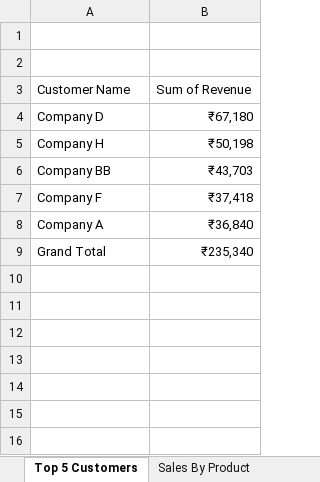
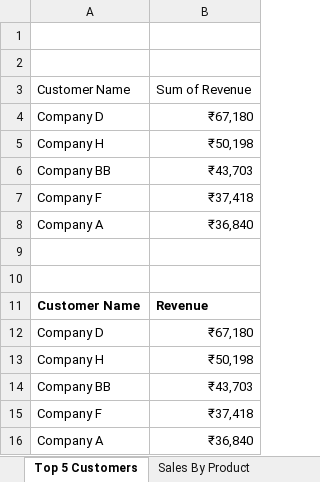
Before and after one commit to HushangSharma/HushangSharma, an Excel workbook: Order Details for 2014 Dashboard.xlsm, sheet Top 5 Customers, drawn as a sheet; values as stored, in another font and other column widths than the file's, no borders; charts and pictures not drawn; the diff names each change by its address in the sheet, - before the commit and + after, or states it on an @@ line.

Commit message:
Add files via upload

```diff
--- a/Order Details for 2014 Dashboard.xlsm (sheet Top 5 Customers)
+++ b/Order Details for 2014 Dashboard.xlsm (sheet Top 5 Customers)
-row 9: Grand Total | ₹235,340
+row 9: (empty)
+row 10: (empty)
+row 11: Customer Name | Revenue
+row 12: Company D | ₹67,180
+row 13: Company H | ₹50,198
+row 14: Company BB | ₹43,703
+row 15: Company F | ₹37,418
+row 16: Company A | ₹36,840
```
Also changed, not shown: charts or pictures.
